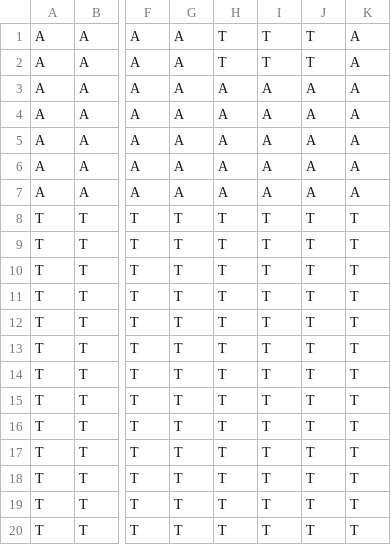
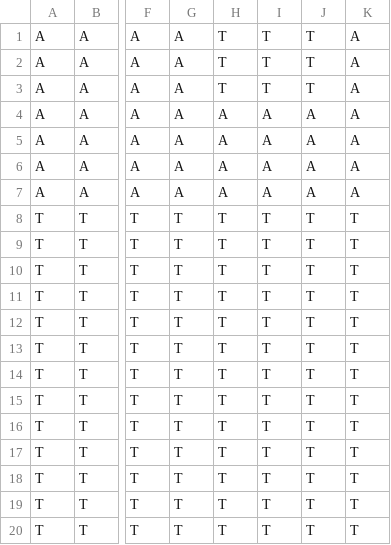
Before and after one commit to djodjo89/Terraria, a CSV file: map.csv, drawn as a sheet; only a part is shown, gaps mark what is left out; the diff names each change by its address in the sheet, - before the commit and + after, or states it on an @@ line.

```diff
--- a/map.csv
+++ b/map.csv
-H3: A
+H3: T
-I3: A
+I3: T
-J3: A
+J3: T
```
Also changed, not shown: 1 other file.
